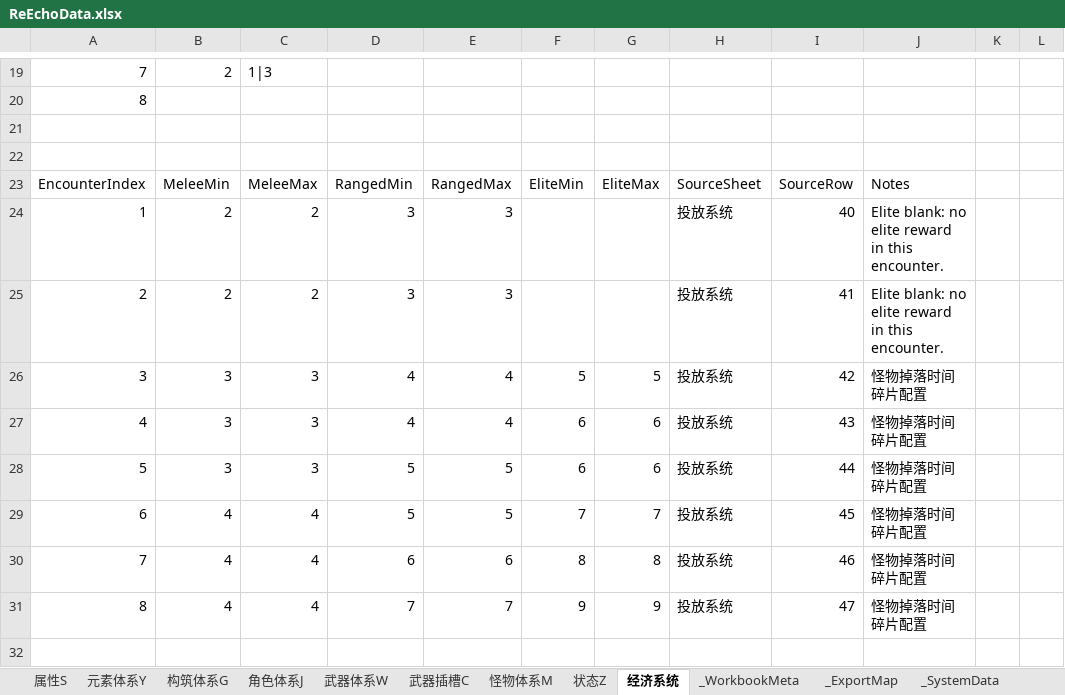
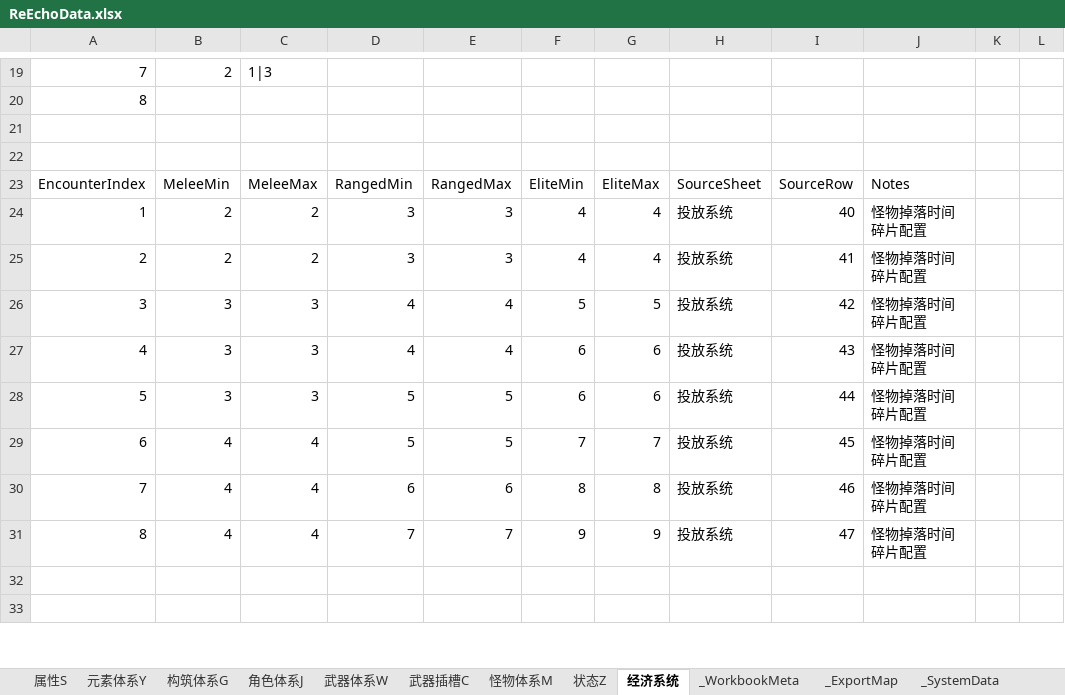
Before and after one commit to lyouduan/ReEcho, an Excel workbook: Design/Data/ReEchoData.xlsx, sheet 经济系统, drawn as a sheet; only a part is shown, gaps mark what is left out; the shorter side is filled out with more unchanged rows; values as stored, in another font and other column widths than the file's, no borders; table styles not drawn; the diff names each change by its address in the sheet, - before the commit and + after, or states it on an @@ line.

```diff
--- a/Design/Data/ReEchoData.xlsx (sheet 经济系统)
+++ b/Design/Data/ReEchoData.xlsx (sheet 经济系统)
-F24:F25: (empty)
+F24:F25: 4
-G24:G25: (empty)
+G24:G25: 4
-J24:J25: Elite blank: no elite reward in this encounter.
+J24:J25: 怪物掉落时间碎片配置
```
Also changed, not shown: Design/Data/ReEchoEncounterData.xlsx, Design/Data/ReEchoEnemyData.xlsx, 7 other files.
